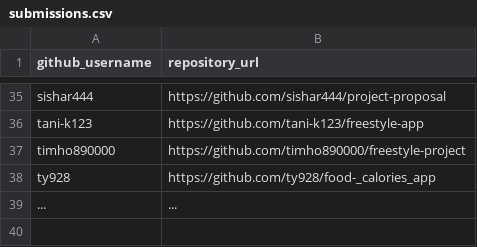
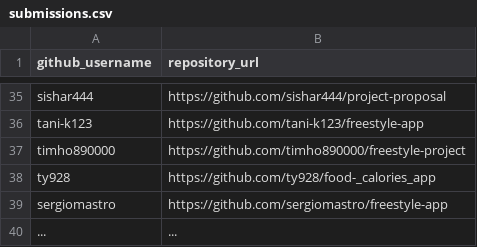
Before and after one commit to prof-rossetti/nyu-info-2335-201805, a CSV file: projects/freestyle/submissions.csv, drawn as a sheet; only a part is shown, gaps mark what is left out; the diff names each change by its address in the sheet, - before the commit and + after, or states it on an @@ line.

Commit message:
Update submissions.csv

```diff
--- a/projects/freestyle/submissions.csv
+++ b/projects/freestyle/submissions.csv
+row 39: sergiomastro | https://github.com/sergiomastro/freestyle-app
```
